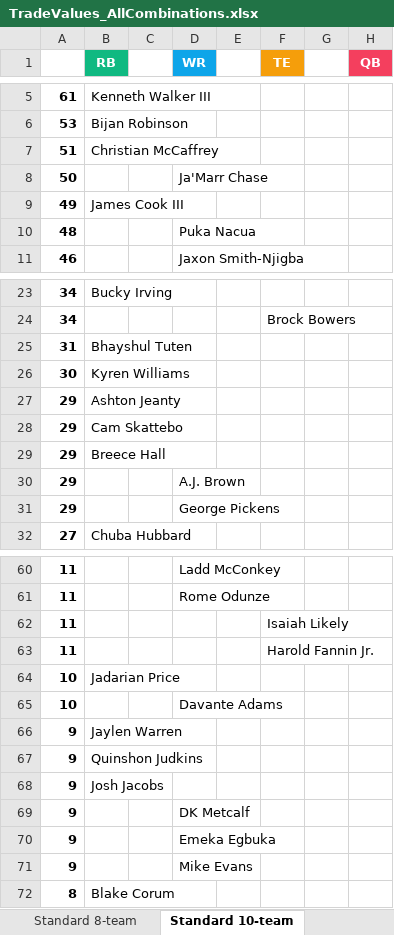
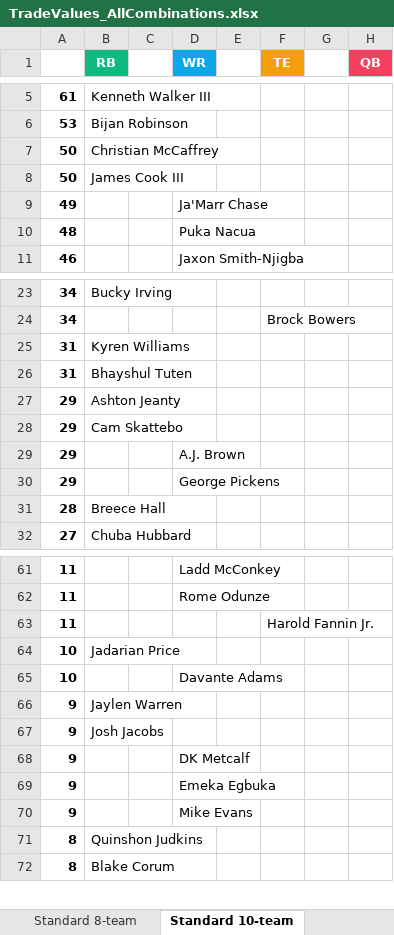
Before and after one commit to seoularpro/OddsVis, an Excel workbook: TradeValueSheets/TradeValues_AllCombinations.xlsx, sheet Standard 10-team, drawn as a sheet; only a part is shown, gaps mark what is left out; values as stored, in another font and other column widths than the file's, no borders; removed rows and columns are numbered as before the commit, all else as after; the diff covers the shown part only; the diff names each change by its address in the sheet, - before the commit and + after, or states it on an @@ line.

```diff
--- a/TradeValueSheets/TradeValues_AllCombinations.xlsx (sheet Standard 10-team)
+++ b/TradeValueSheets/TradeValues_AllCombinations.xlsx (sheet Standard 10-team)
-A7: 51
+A7: 50
-B8 (RB): (empty)
+B8 (RB): James Cook III
-D8 (WR): Ja'Marr Chase
+D8 (WR): (empty)
-B9 (RB): James Cook III
+B9 (RB): (empty)
-D9 (WR): (empty)
+D9 (WR): Ja'Marr Chase
+row 25: 31 | Kyren Williams
-row 26: 30 | Kyren Williams
-row 29: 29 | Breece Hall
+row 31: 28 | Breece Hall
-row 62: 11 |  |  |  |  | Isaiah Likely
-row 67: 9 | Quinshon Judkins
+row 71: 8 | Quinshon Judkins
```
Also changed, not shown: 4 added rows and 3 removed rows elsewhere in this sheet, sheet Full PPR 8-team, sheet Half PPR 10-team, sheet Standard 8-team, sheet Half PPR 8-team, sheet Half PPR 12-team, sheet Full PPR 12-team, 2 more sheets, TradeValueSheets/TradeValues_FullPPR_12team.xlsx, TradeValueSheets/TradeValues_HalfPPR_10team.xlsx, 18 other files.
